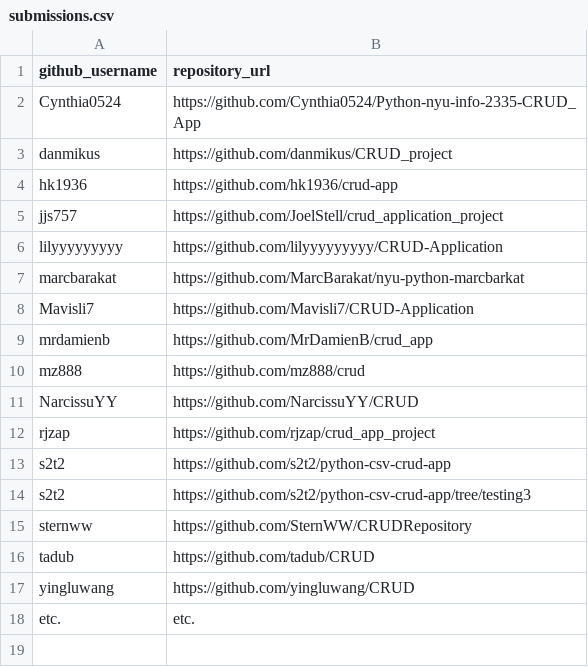
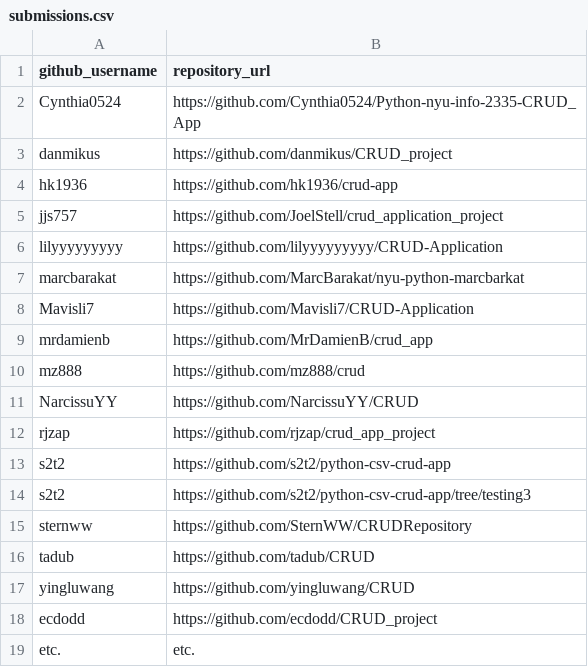
Before and after one commit to prof-rossetti/nyu-info-2335-201706, a CSV file: projects/crud-app/submissions.csv, drawn as a sheet; the diff names each change by its address in the sheet, - before the commit and + after, or states it on an @@ line.

Commit message:
Submit CRUD project

```diff
--- a/projects/crud-app/submissions.csv
+++ b/projects/crud-app/submissions.csv
+row 18: ecdodd | https://github.com/ecdodd/CRUD_project
```
